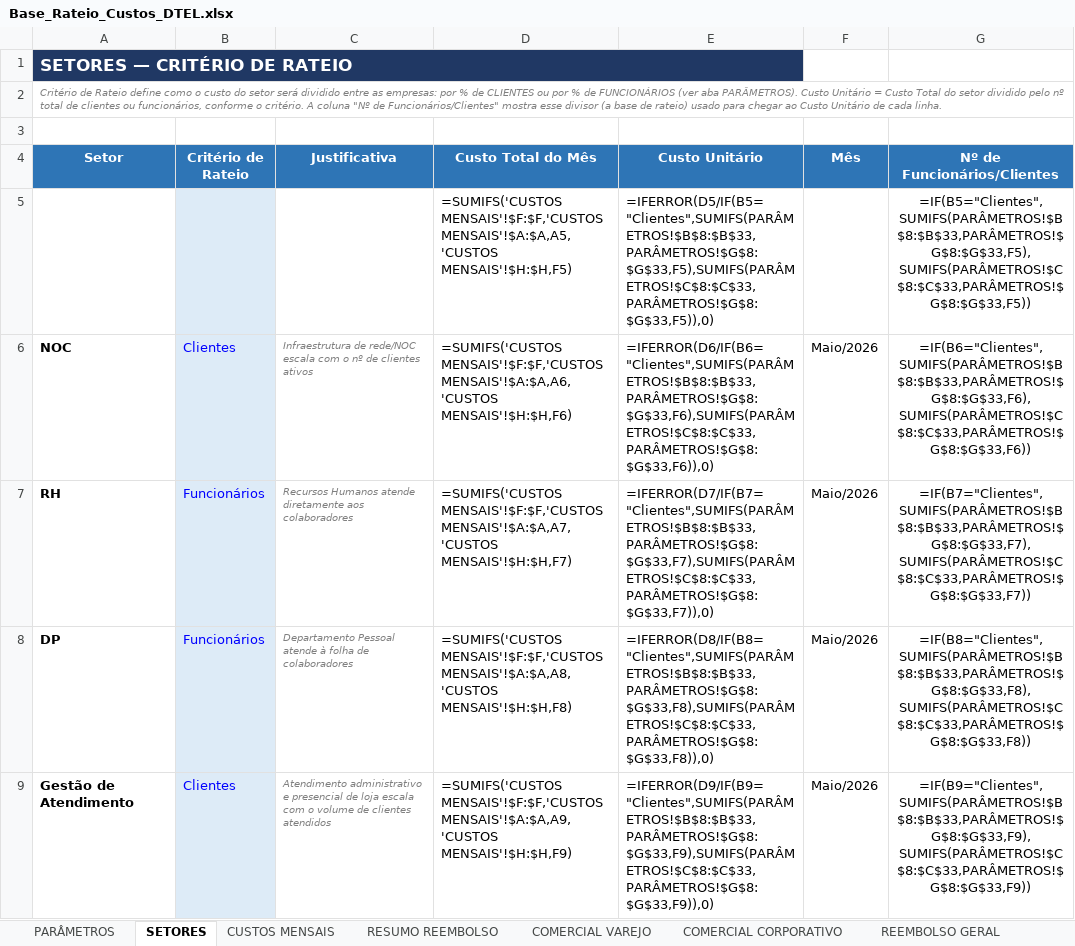
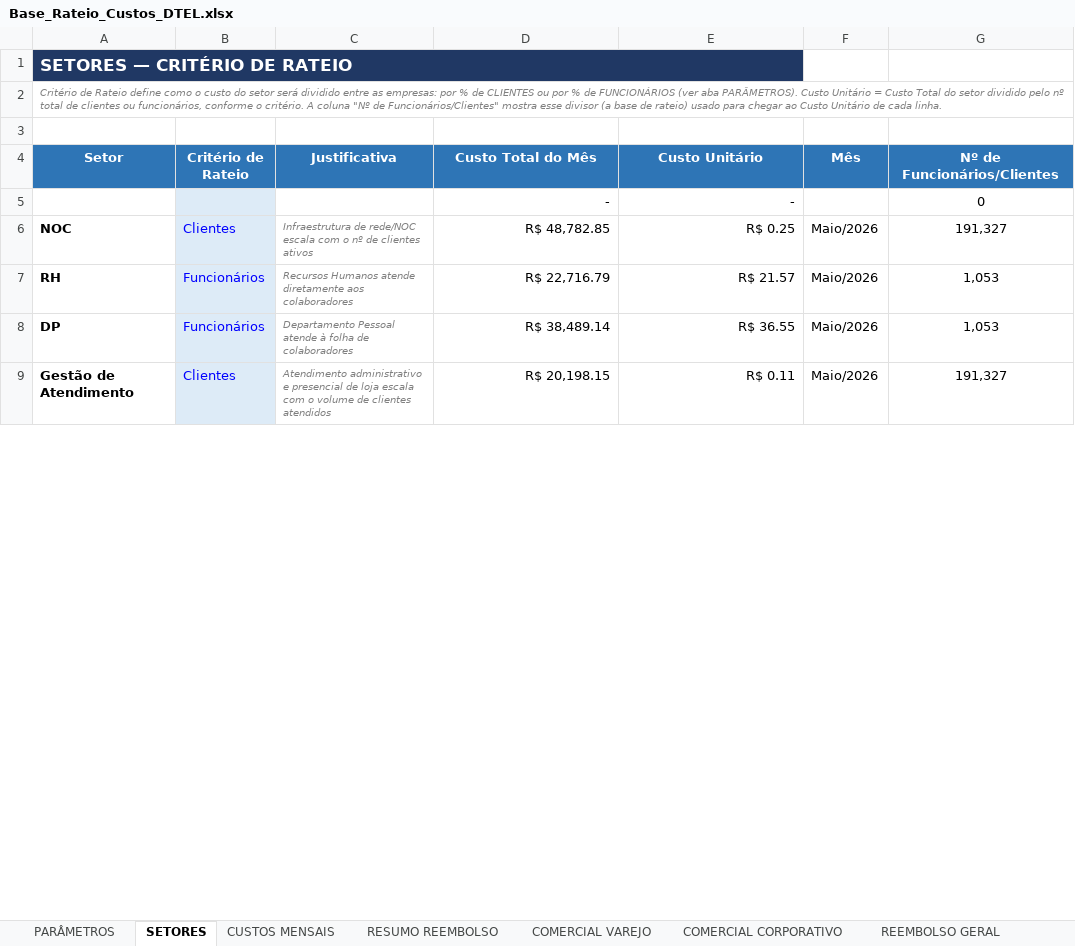
Before and after one commit to Deboradtelelecom/Base-dos-setores, an Excel workbook: dados-mensais/Base_Rateio_Custos_DTEL.xlsx, sheet SETORES, drawn as a sheet; only a part is shown; values as stored, in another font and other column widths than the file's, no borders; formulas without a stored value are shown as written; the diff covers the shown part only; the diff names each change by its address in the sheet, - before the commit and + after, or states it on an @@ line.

Commit message:
Publicacao manual - correcao de cache de formulas vazio (Resumo dos Setores zerado)

```diff
--- a/dados-mensais/Base_Rateio_Custos_DTEL.xlsx (sheet SETORES)
+++ b/dados-mensais/Base_Rateio_Custos_DTEL.xlsx (sheet SETORES)
-B1:E1 fill: none
+B1:E1 fill: #203864
-D5 (Custo Total do Mês): =SUMIFS('CUSTOS MENSAIS'!$F:$F,'CUSTOS MENSAIS'!$A:$A,A5,'CUSTOS MENSAIS'!$H:$H,F5)
+D5 (Custo Total do Mês): -
-E5 (Custo Unitário): =IFERROR(D5/IF(B5="Clientes",SUMIFS(PARÂMETROS!$B$8:$B$33,PARÂMETROS!$G$8:$G$33,F5),SUMIFS(PARÂMETROS!$C$8:$C$33,PARÂMETROS!$G$8:$G$33,F5)),0)
+E5 (Custo Unitário): -
-G5 (Nº de Funcionários/Clientes): =IF(B5="Clientes",SUMIFS(PARÂMETROS!$B$8:$B$33,PARÂMETROS!$G$8:$G$33,F5),SUMIFS(PARÂMETROS!$C$8:$C$33,PARÂMETROS!$G$8:$G$33,F5))
+G5 (Nº de Funcionários/Clientes): 0
-D6 (Custo Total do Mês): =SUMIFS('CUSTOS MENSAIS'!$F:$F,'CUSTOS MENSAIS'!$A:$A,A6,'CUSTOS MENSAIS'!$H:$H,F6)
+D6 (Custo Total do Mês): R$ 48,782.85
-E6 (Custo Unitário): =IFERROR(D6/IF(B6="Clientes",SUMIFS(PARÂMETROS!$B$8:$B$33,PARÂMETROS!$G$8:$G$33,F6),SUMIFS(PARÂMETROS!$C$8:$C$33,PARÂMETROS!$G$8:$G$33,F6)),0)
+E6 (Custo Unitário): R$ 0.25
-G6 (Nº de Funcionários/Clientes): =IF(B6="Clientes",SUMIFS(PARÂMETROS!$B$8:$B$33,PARÂMETROS!$G$8:$G$33,F6),SUMIFS(PARÂMETROS!$C$8:$C$33,PARÂMETROS!$G$8:$G$33,F6))
+G6 (Nº de Funcionários/Clientes): 191,327
-D7 (Custo Total do Mês): =SUMIFS('CUSTOS MENSAIS'!$F:$F,'CUSTOS MENSAIS'!$A:$A,A7,'CUSTOS MENSAIS'!$H:$H,F7)
+D7 (Custo Total do Mês): R$ 22,716.79
-E7 (Custo Unitário): =IFERROR(D7/IF(B7="Clientes",SUMIFS(PARÂMETROS!$B$8:$B$33,PARÂMETROS!$G$8:$G$33,F7),SUMIFS(PARÂMETROS!$C$8:$C$33,PARÂMETROS!$G$8:$G$33,F7)),0)
+E7 (Custo Unitário): R$ 21.57
-G7 (Nº de Funcionários/Clientes): =IF(B7="Clientes",SUMIFS(PARÂMETROS!$B$8:$B$33,PARÂMETROS!$G$8:$G$33,F7),SUMIFS(PARÂMETROS!$C$8:$C$33,PARÂMETROS!$G$8:$G$33,F7))
+G7 (Nº de Funcionários/Clientes): 1,053
-D8 (Custo Total do Mês): =SUMIFS('CUSTOS MENSAIS'!$F:$F,'CUSTOS MENSAIS'!$A:$A,A8,'CUSTOS MENSAIS'!$H:$H,F8)
+D8 (Custo Total do Mês): R$ 38,489.14
-E8 (Custo Unitário): =IFERROR(D8/IF(B8="Clientes",SUMIFS(PARÂMETROS!$B$8:$B$33,PARÂMETROS!$G$8:$G$33,F8),SUMIFS(PARÂMETROS!$C$8:$C$33,PARÂMETROS!$G$8:$G$33,F8)),0)
+E8 (Custo Unitário): R$ 36.55
-G8 (Nº de Funcionários/Clientes): =IF(B8="Clientes",SUMIFS(PARÂMETROS!$B$8:$B$33,PARÂMETROS!$G$8:$G$33,F8),SUMIFS(PARÂMETROS!$C$8:$C$33,PARÂMETROS!$G$8:$G$33,F8))
+G8 (Nº de Funcionários/Clientes): 1,053
-D9 (Custo Total do Mês): =SUMIFS('CUSTOS MENSAIS'!$F:$F,'CUSTOS MENSAIS'!$A:$A,A9,'CUSTOS MENSAIS'!$H:$H,F9)
+D9 (Custo Total do Mês): R$ 20,198.15
-E9 (Custo Unitário): =IFERROR(D9/IF(B9="Clientes",SUMIFS(PARÂMETROS!$B$8:$B$33,PARÂMETROS!$G$8:$G$33,F9),SUMIFS(PARÂMETROS!$C$8:$C$33,PARÂMETROS!$G$8:$G$33,F9)),0)
+E9 (Custo Unitário): R$ 0.11
-G9 (Nº de Funcionários/Clientes): =IF(B9="Clientes",SUMIFS(PARÂMETROS!$B$8:$B$33,PARÂMETROS!$G$8:$G$33,F9),SUMIFS(PARÂMETROS!$C$8:$C$33,PARÂMETROS!$G$8:$G$33,F9))
+G9 (Nº de Funcionários/Clientes): 191,327
```
Also changed, not shown: 324 edited cells elsewhere in this sheet, sheet PARÂMETROS, sheet CUSTOS MENSAIS, sheet RESUMO REEMBOLSO, sheet COMERCIAL VAREJO, sheet COMERCIAL CORPORATIVO, hidden cells, charts or pictures.
